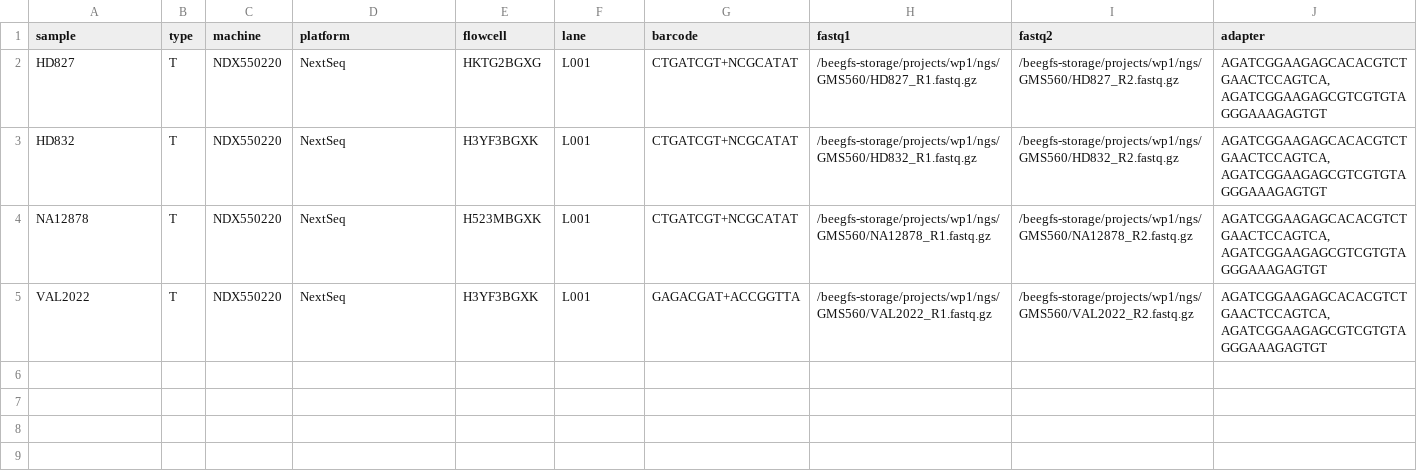
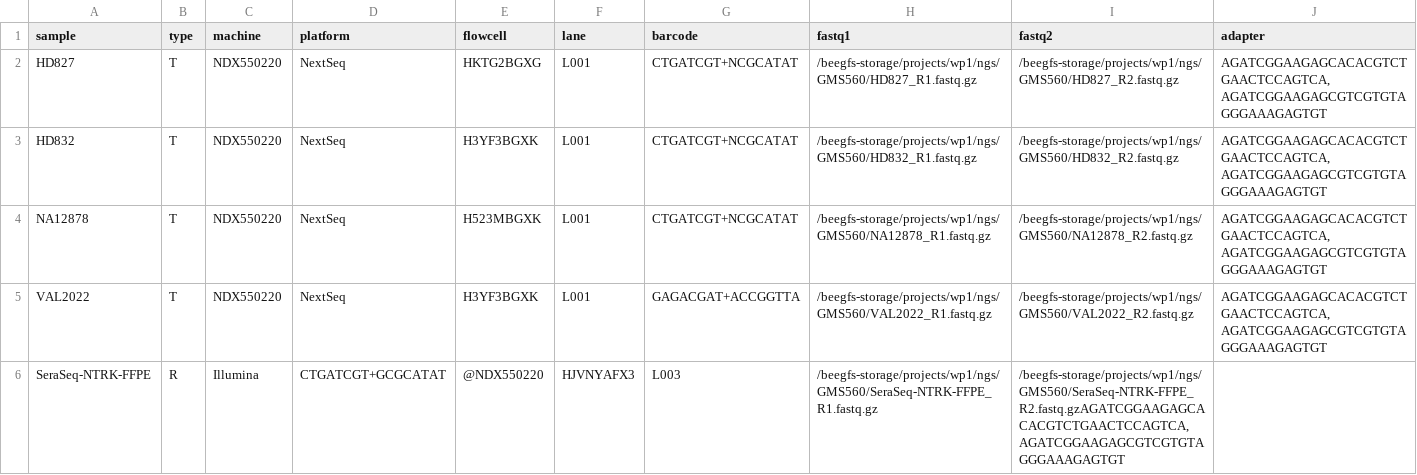
Before and after one commit to genomic-medicine-sweden/Twist_Solid, a TSV file: .tests/jenkins/units_main.tsv, drawn as a sheet.

Commit message:
Update units_main.tsv

```diff
--- a/.tests/jenkins/units_main.tsv
+++ b/.tests/jenkins/units_main.tsv
@@ -5 +5,2 @@ NA12878	T	NDX550220	NextSeq	H523MBGXK	L001	CTGATCGT+NCGCATAT	/beegfs-storage/pro
 VAL2022	T	NDX550220	NextSeq	H3YF3BGXK	L001	GAGACGAT+ACCGGTTA	/beegfs-storage/projects/wp1/ngs/GMS560/VAL2022_R1.fastq.gz	/beegfs-storage/projects/wp1/ngs/GMS560/VAL2022_R2.fastq.gz	AGATCGGAAGAGCACACGTCTGAACTCCAGTCA,AGATCGGAAGAGCGTCGTGTAGGGAAAGAGTGT
+SeraSeq-NTRK-FFPE	R	Illumina	CTGATCGT+GCGCATAT	@NDX550220	HJVNYAFX3	L003	/beegfs-storage/projects/wp1/ngs/GMS560/SeraSeq-NTRK-FFPE_R1.fastq.gz	/beegfs-storage/projects/wp1/ngs/GMS560/SeraSeq-NTRK-FFPE_R2.fastq.gzAGATCGGAAGAGCACACGTCTGAACTCCAGTCA,AGATCGGAAGAGCGTCGTGTAGGGAAAGAGTGT
```
